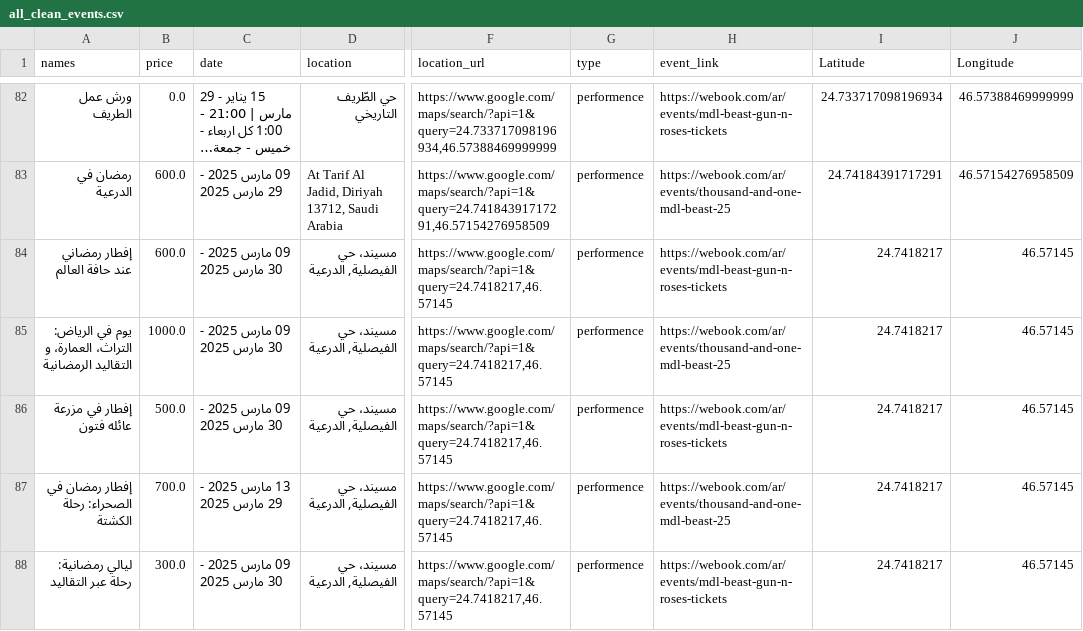
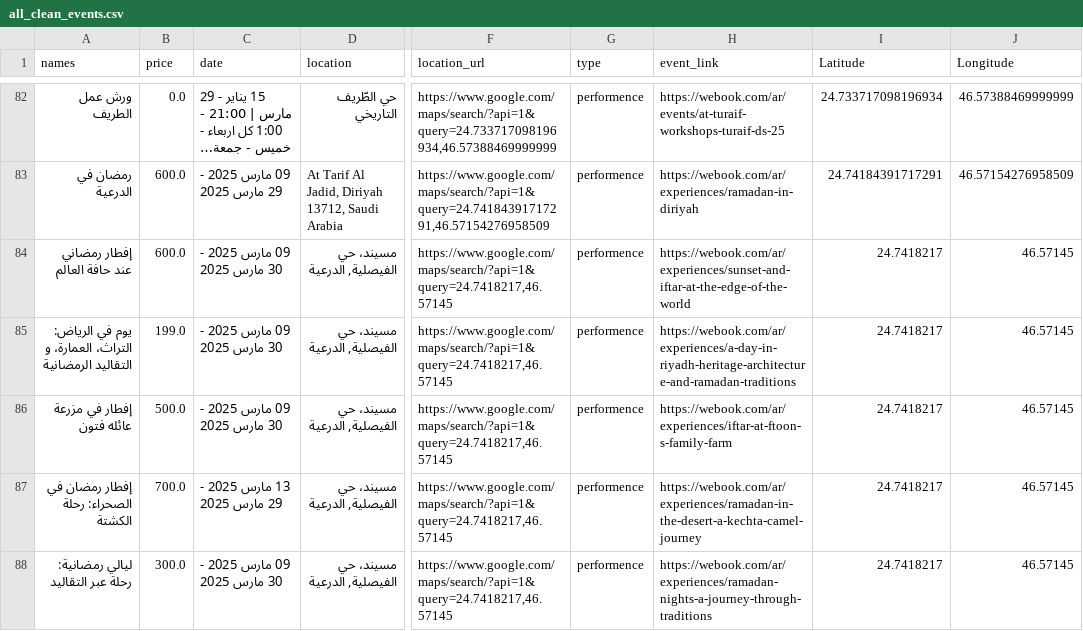
Before and after one commit to RaghadAlharbi396/wejhah_streamlit, a CSV file: all_clean_events.csv, drawn as a sheet; only a part is shown, gaps mark what is left out; long unchanged cells end in …; the diff covers the shown part only; the diff names each change by its address in the sheet, - before the commit and + after, or states it on an @@ line.

```diff
--- a/all_clean_events.csv
+++ b/all_clean_events.csv
-H82 (event_link): https://webook.com/ar/events/mdl-beast-gun-n-roses-tickets
+H82 (event_link): https://webook.com/ar/events/at-turaif-workshops-turaif-ds-25
-H83 (event_link): https://webook.com/ar/events/thousand-and-one-mdl-beast-25
+H83 (event_link): https://webook.com/ar/experiences/ramadan-in-diriyah
-H84 (event_link): https://webook.com/ar/events/mdl-beast-gun-n-roses-tickets
+H84 (event_link): https://webook.com/ar/experiences/sunset-and-iftar-at-the-edge-of-the-world
-B85 (price): 1000.0
+B85 (price): 199.0
-H85 (event_link): https://webook.com/ar/events/thousand-and-one-mdl-beast-25
+H85 (event_link): https://webook.com/ar/experiences/a-day-in-riyadh-heritage-architecture-and-ramadan-traditions
-H86 (event_link): https://webook.com/ar/events/mdl-beast-gun-n-roses-tickets
+H86 (event_link): https://webook.com/ar/experiences/iftar-at-ftoon-s-family-farm
-H87 (event_link): https://webook.com/ar/events/thousand-and-one-mdl-beast-25
+H87 (event_link): https://webook.com/ar/experiences/ramadan-in-the-desert-a-kechta-camel-journey
-H88 (event_link): https://webook.com/ar/events/mdl-beast-gun-n-roses-tickets
+H88 (event_link): https://webook.com/ar/experiences/ramadan-nights-a-journey-through-traditions
```
Also changed, not shown: 1 added row, 1 removed row and 106 edited cells elsewhere in this file, 1 other file.
